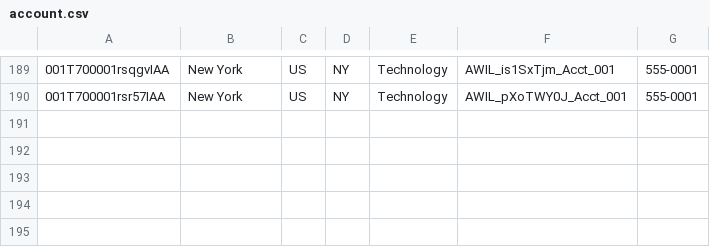
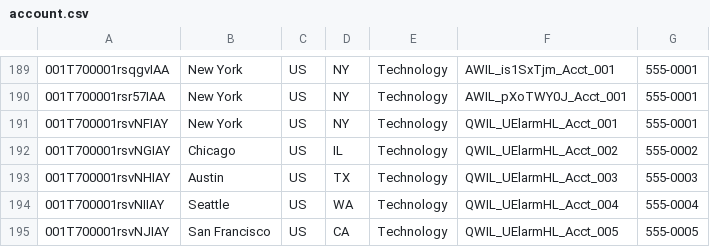
Before and after one commit to saalibilli/GHTestRepoLarge01, a CSV file: dataset/account.csv, drawn as a sheet; only a part is shown, gaps mark what is left out; the diff names each change by its address in the sheet, - before the commit and + after, or states it on an @@ line.

```diff
--- a/dataset/account.csv
+++ b/dataset/account.csv
+row 191: 001T700001rsvNFIAY | New York | US | NY | Technology | QWIL_UElarmHL_Acct_001 | 555-0001
+row 192: 001T700001rsvNGIAY | Chicago | US | IL | Technology | QWIL_UElarmHL_Acct_002 | 555-0002
+row 193: 001T700001rsvNHIAY | Austin | US | TX | Technology | QWIL_UElarmHL_Acct_003 | 555-0003
+row 194: 001T700001rsvNIIAY | Seattle | US | WA | Technology | QWIL_UElarmHL_Acct_004 | 555-0004
+row 195: 001T700001rsvNJIAY | San Francisco | US | CA | Technology | QWIL_UElarmHL_Acct_005 | 555-0005
```
Also changed, not shown: dataset/contact.csv, dataset/opportunity.csv, 11 other files.
